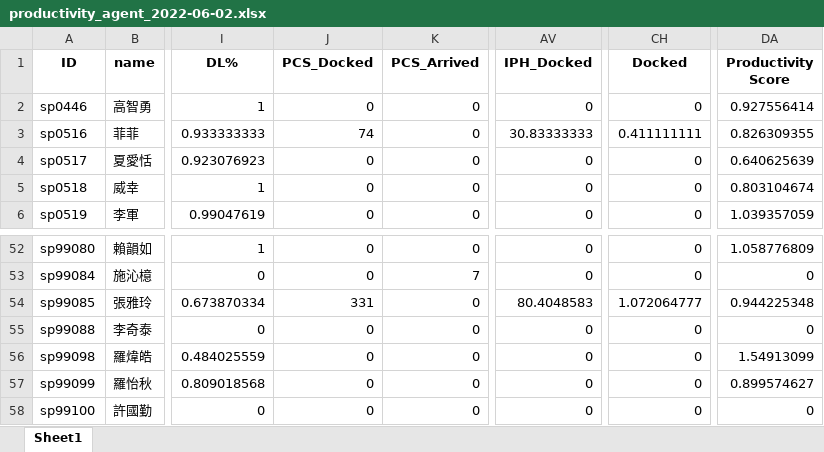
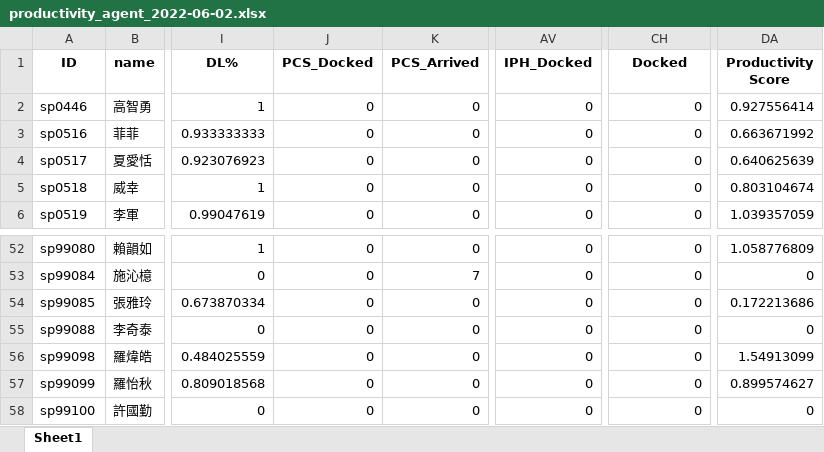
Before and after one commit to johnny890122/Incentive_prod, an Excel workbook: Output/June/productivity_agent/productivity_agent_2022-06-02.xlsx, sheet Sheet1, drawn as a sheet; only a part is shown, gaps mark what is left out; values as stored, in another font and other column widths than the file's, no borders; the diff names each change by its address in the sheet, - before the commit and + after, or states it on an @@ line.

```diff
--- a/Output/June/productivity_agent/productivity_agent_2022-06-02.xlsx (sheet Sheet1)
+++ b/Output/June/productivity_agent/productivity_agent_2022-06-02.xlsx (sheet Sheet1)
-J3 (PCS_Docked): 74
+J3 (PCS_Docked): 0
-AV3 (IPH_Docked): 30.83333333
+AV3 (IPH_Docked): 0
-CH3 (Docked): 0.411111111
+CH3 (Docked): 0
-DA3 (Productivity Score): 0.826309355
+DA3 (Productivity Score): 0.663671992
-J54 (PCS_Docked): 331
+J54 (PCS_Docked): 0
-AV54 (IPH_Docked): 80.4048583
+AV54 (IPH_Docked): 0
-CH54 (Docked): 1.072064777
+CH54 (Docked): 0
-DA54 (Productivity Score): 0.944225348
+DA54 (Productivity Score): 0.172213686
```
Also changed, not shown: Input/IB_production_new/IB_production_2022-06-02_new.xlsx, Output/June/productivity_TL/productivity_TL_2022-06-02.xlsx, 26 other files.
